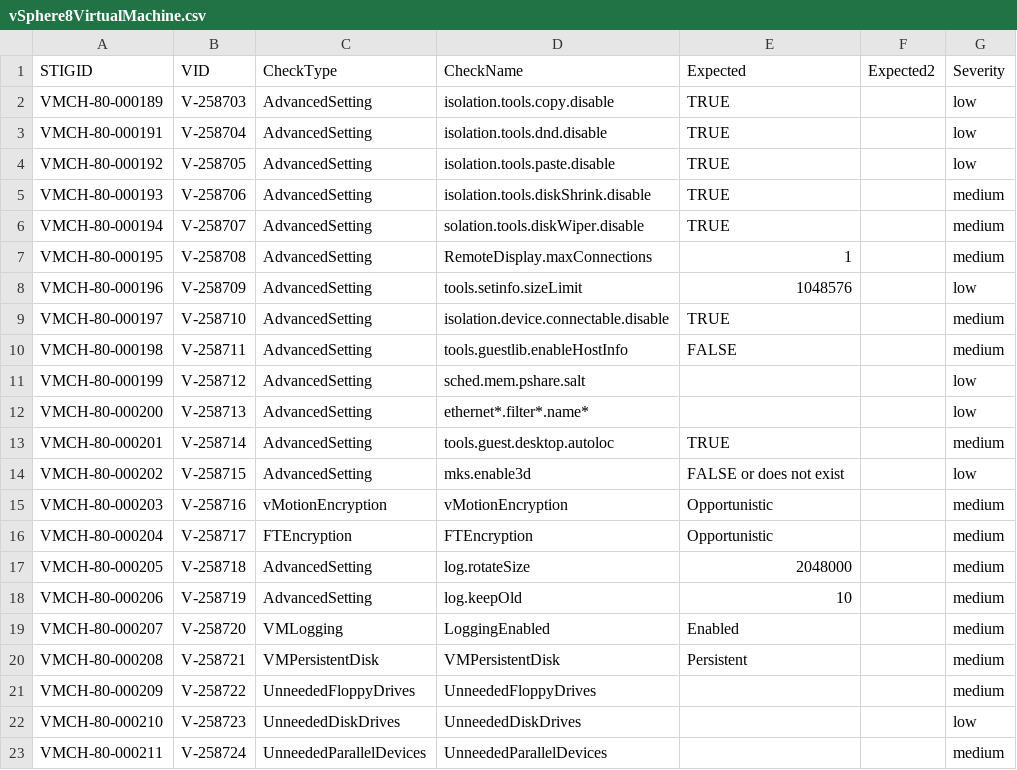
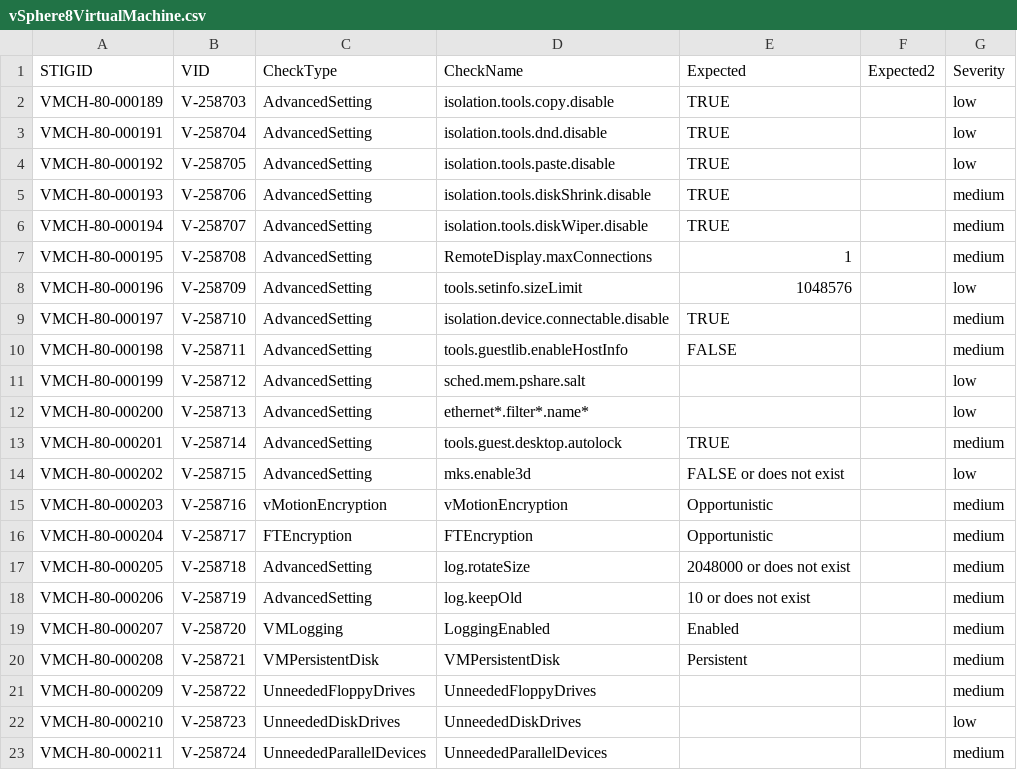
Before and after one commit to osmcnelly/vsphere-tools, a CSV file: vSphere8VirtualMachine.csv, drawn as a sheet; only a part is shown.

Commit message:
Fixed typos. Modified test-vmadvancedsettings to check '"any value" or does not exist' instead of '"false" or does not exist'

```diff
--- a/vSphere8VirtualMachine.csv
+++ b/vSphere8VirtualMachine.csv
@@ -5,3 +5,3 @@ VMCH-80-000192,V-258705,AdvancedSetting,isolation.tools.paste.disable,TRUE,,low
 VMCH-80-000193,V-258706,AdvancedSetting,isolation.tools.diskShrink.disable,TRUE,,medium
-VMCH-80-000194,V-258707,AdvancedSetting,solation.tools.diskWiper.disable,TRUE,,medium
+VMCH-80-000194,V-258707,AdvancedSetting,isolation.tools.diskWiper.disable,TRUE,,medium
 VMCH-80-000195,V-258708,AdvancedSetting,RemoteDisplay.maxConnections,1,,medium
@@ -12,3 +12,3 @@ VMCH-80-000199,V-258712,AdvancedSetting,sched.mem.pshare.salt,,,low
 VMCH-80-000200,V-258713,AdvancedSetting,ethernet*.filter*.name*,,,low
-VMCH-80-000201,V-258714,AdvancedSetting,tools.guest.desktop.autoloc,TRUE,,medium
+VMCH-80-000201,V-258714,AdvancedSetting,tools.guest.desktop.autolock,TRUE,,medium
 VMCH-80-000202,V-258715,AdvancedSetting,mks.enable3d,FALSE or does not exist,,low
@@ -16,4 +16,4 @@ VMCH-80-000203,V-258716,vMotionEncryption,vMotionEncryption,Opportunistic,,mediu
 VMCH-80-000204,V-258717,FTEncryption,FTEncryption,Opportunistic,,medium
-VMCH-80-000205,V-258718,AdvancedSetting,log.rotateSize,2048000,,medium
-VMCH-80-000206,V-258719,AdvancedSetting,log.keepOld,10,,medium
+VMCH-80-000205,V-258718,AdvancedSetting,log.rotateSize,2048000 or does not exist,,medium
+VMCH-80-000206,V-258719,AdvancedSetting,log.keepOld,10 or does not exist,,medium
 VMCH-80-000207,V-258720,VMLogging,LoggingEnabled,Enabled,,medium
```
Also changed, not shown: EsxiStigChecks.esxi8.csv, 1 other file.
